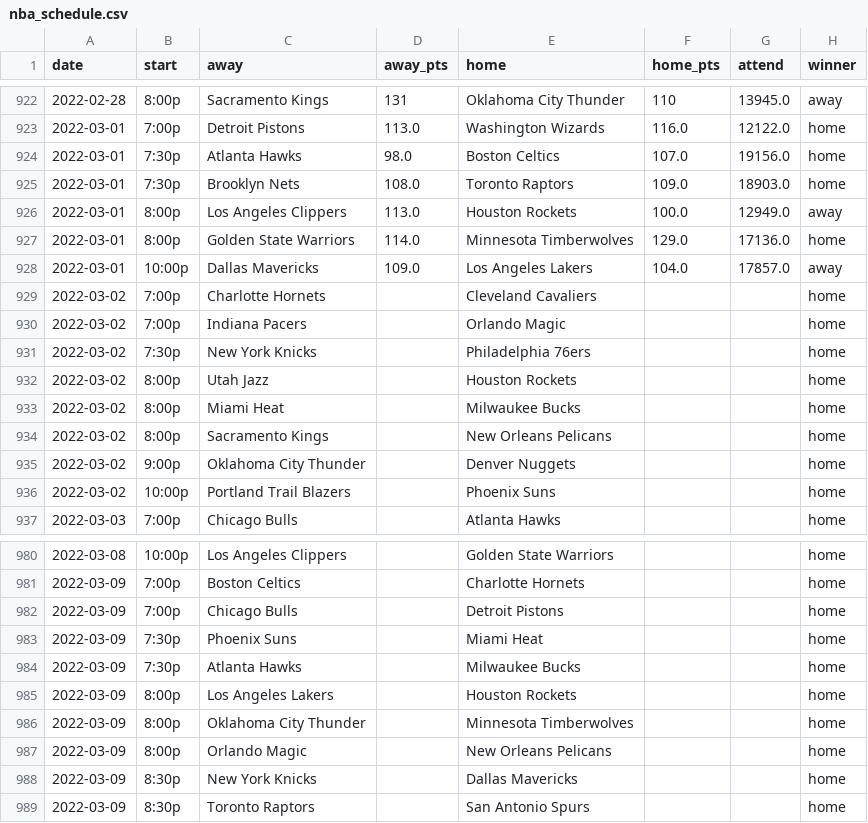
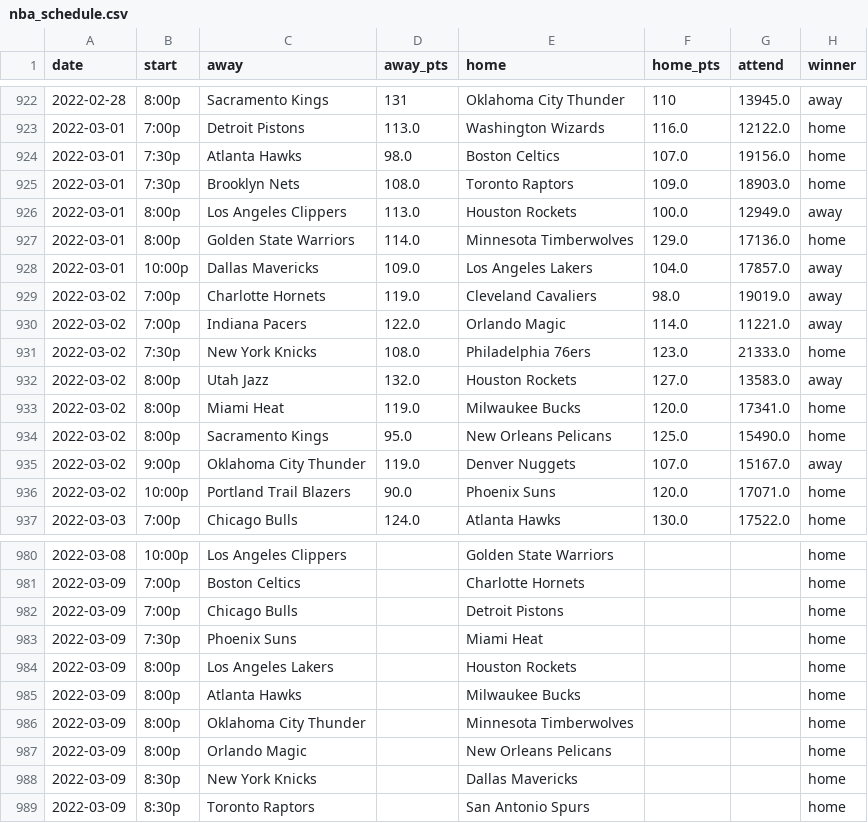
Before and after one commit to mayala1925/NBA_Scraping, a CSV file: nba_scrapping_data/nba_schedule.csv, drawn as a sheet; only a part is shown, gaps mark what is left out; the diff covers the shown part only.

Commit message:
Adding ratings data up to 2021/3/8

```diff
--- a/nba_scrapping_data/nba_schedule.csv
+++ b/nba_scrapping_data/nba_schedule.csv
@@ -928,10 +928,10 @@ date,start,away,away_pts,home,home_pts,attend,winner
 2022-03-01,10:00p,Dallas Mavericks,109.0,Los Angeles Lakers,104.0,17857.0,away
-2022-03-02,7:00p,Charlotte Hornets,,Cleveland Cavaliers,,,home
-2022-03-02,7:00p,Indiana Pacers,,Orlando Magic,,,home
-2022-03-02,7:30p,New York Knicks,,Philadelphia 76ers,,,home
-2022-03-02,8:00p,Utah Jazz,,Houston Rockets,,,home
-2022-03-02,8:00p,Miami Heat,,Milwaukee Bucks,,,home
-2022-03-02,8:00p,Sacramento Kings,,New Orleans Pelicans,,,home
-2022-03-02,9:00p,Oklahoma City Thunder,,Denver Nuggets,,,home
-2022-03-02,10:00p,Portland Trail Blazers,,Phoenix Suns,,,home
-2022-03-03,7:00p,Chicago Bulls,,Atlanta Hawks,,,home
+2022-03-02,7:00p,Charlotte Hornets,119.0,Cleveland Cavaliers,98.0,19019.0,away
+2022-03-02,7:00p,Indiana Pacers,122.0,Orlando Magic,114.0,11221.0,away
+2022-03-02,7:30p,New York Knicks,108.0,Philadelphia 76ers,123.0,21333.0,home
+2022-03-02,8:00p,Utah Jazz,132.0,Houston Rockets,127.0,13583.0,away
+2022-03-02,8:00p,Miami Heat,119.0,Milwaukee Bucks,120.0,17341.0,home
+2022-03-02,8:00p,Sacramento Kings,95.0,New Orleans Pelicans,125.0,15490.0,home
+2022-03-02,9:00p,Oklahoma City Thunder,119.0,Denver Nuggets,107.0,15167.0,away
+2022-03-02,10:00p,Portland Trail Blazers,90.0,Phoenix Suns,120.0,17071.0,home
+2022-03-03,7:00p,Chicago Bulls,124.0,Atlanta Hawks,130.0,17522.0,home
@@ -983,4 +983,4 @@ date,start,away,away_pts,home,home_pts,attend,winner
 2022-03-09,7:30p,Phoenix Suns,,Miami Heat,,,home
-2022-03-09,7:30p,Atlanta Hawks,,Milwaukee Bucks,,,home
 2022-03-09,8:00p,Los Angeles Lakers,,Houston Rockets,,,home
+2022-03-09,8:00p,Atlanta Hawks,,Milwaukee Bucks,,,home
 2022-03-09,8:00p,Oklahoma City Thunder,,Minnesota Timberwolves,,,home
```
Also changed, not shown: 121 edited cells elsewhere in this file, 9 other files.
